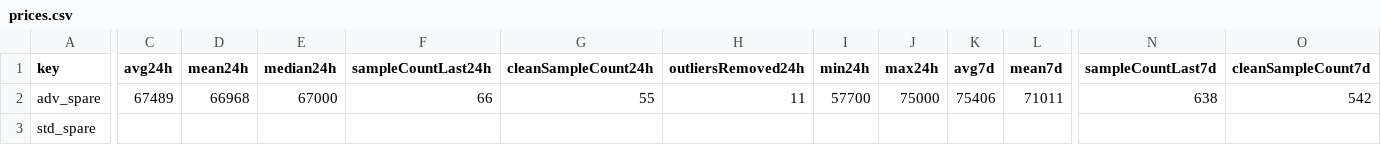
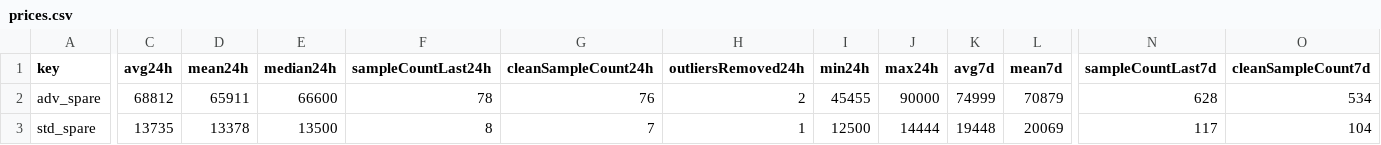
Before and after one commit to 4bidden-knowledge/Stalcrafter-X, a CSV file: prices.csv, drawn as a sheet; only a part is shown, gaps mark what is left out; the diff covers the shown part only; the diff names each change by its address in the sheet, - before the commit and + after, or states it on an @@ line.

Commit message:
Update prices.json (auto)

```diff
--- a/prices.csv
+++ b/prices.csv
-C2 (avg24h): 67489
+C2 (avg24h): 68812
-D2 (mean24h): 66968
+D2 (mean24h): 65911
-E2 (median24h): 67000
+E2 (median24h): 66600
-F2 (sampleCountLast24h): 66
+F2 (sampleCountLast24h): 78
-G2 (cleanSampleCount24h): 55
+G2 (cleanSampleCount24h): 76
-H2 (outliersRemoved24h): 11
+H2 (outliersRemoved24h): 2
-I2 (min24h): 57700
+I2 (min24h): 45455
-J2 (max24h): 75000
+J2 (max24h): 90000
-K2 (avg7d): 75406
+K2 (avg7d): 74999
-L2 (mean7d): 71011
+L2 (mean7d): 70879
-N2 (sampleCountLast7d): 638
+N2 (sampleCountLast7d): 628
-O2 (cleanSampleCount7d): 542
+O2 (cleanSampleCount7d): 534
-C3 (avg24h): (empty)
+C3 (avg24h): 13735
-D3 (mean24h): (empty)
+D3 (mean24h): 13378
-E3 (median24h): (empty)
+E3 (median24h): 13500
-F3 (sampleCountLast24h): (empty)
+F3 (sampleCountLast24h): 8
-G3 (cleanSampleCount24h): (empty)
+G3 (cleanSampleCount24h): 7
-H3 (outliersRemoved24h): (empty)
+H3 (outliersRemoved24h): 1
-I3 (min24h): (empty)
+I3 (min24h): 12500
-J3 (max24h): (empty)
+J3 (max24h): 14444
-K3 (avg7d): (empty)
+K3 (avg7d): 19448
-L3 (mean7d): (empty)
+L3 (mean7d): 20069
-N3 (sampleCountLast7d): (empty)
+N3 (sampleCountLast7d): 117
-O3 (cleanSampleCount7d): (empty)
+O3 (cleanSampleCount7d): 104
```
Also changed, not shown: 121 edited cells elsewhere in this file, 2 other files.
